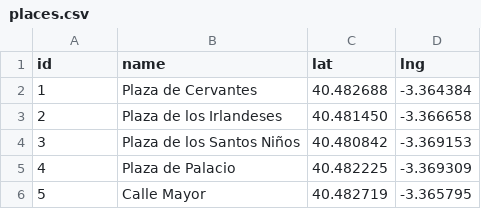
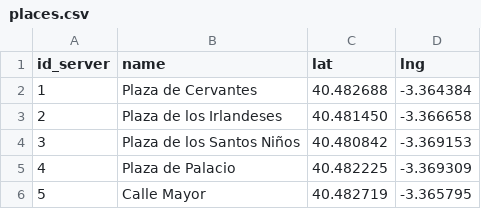
Before and after one commit to jbc25/HalloweenAlcala, a CSV file: app/src/main/assets/data/places.csv, drawn as a sheet.

Commit message:
- Update system from google sheets - Added database with sugar orm - Participants section: list, detail, youtube api

```diff
--- a/app/src/main/assets/data/places.csv
+++ b/app/src/main/assets/data/places.csv
@@ -1,2 +1,2 @@
-id,name,lat,lng
+id_server,name,lat,lng
 1,Plaza de Cervantes,40.482688,-3.364384
```
Also changed, not shown: 40 other files.
